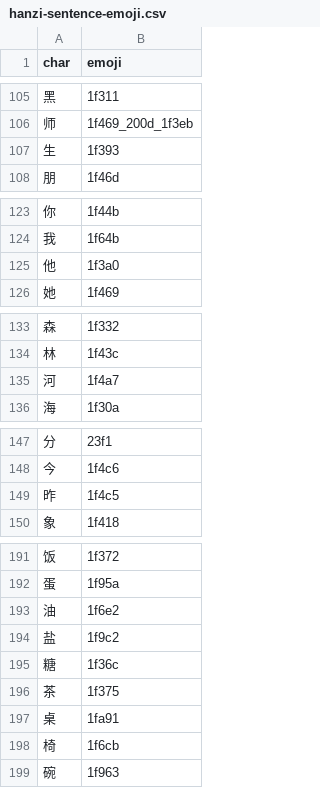
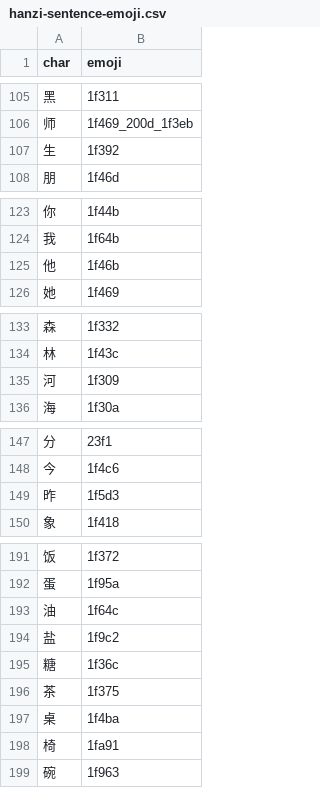
Before and after one commit to chenhaolove89/kids-english, a CSV file: tools/hanzi-sentence-emoji.csv, drawn as a sheet; only a part is shown, gaps mark what is left out; the diff covers the shown part only.

```diff
--- a/tools/hanzi-sentence-emoji.csv
+++ b/tools/hanzi-sentence-emoji.csv
@@ -106,3 +106,3 @@ char,emoji
 师,1f469_200d_1f3eb
-生,1f393
+生,1f392
 朋,1f46d
@@ -124,3 +124,3 @@ char,emoji
 我,1f64b
-他,1f3a0
+他,1f46b
 她,1f469
@@ -134,3 +134,3 @@ char,emoji
 林,1f43c
-河,1f4a7
+河,1f309
 海,1f30a
@@ -148,3 +148,3 @@ char,emoji
 今,1f4c6
-昨,1f4c5
+昨,1f5d3
 象,1f418
@@ -192,3 +192,3 @@ char,emoji
 蛋,1f95a
-油,1f6e2
+油,1f64c
 盐,1f9c2
@@ -196,4 +196,4 @@ char,emoji
 茶,1f375
-桌,1fa91
-椅,1f6cb
+桌,1f4ba
+椅,1fa91
 碗,1f963
```
Also changed, not shown: 3 edited cells elsewhere in this file, 13 other files.
